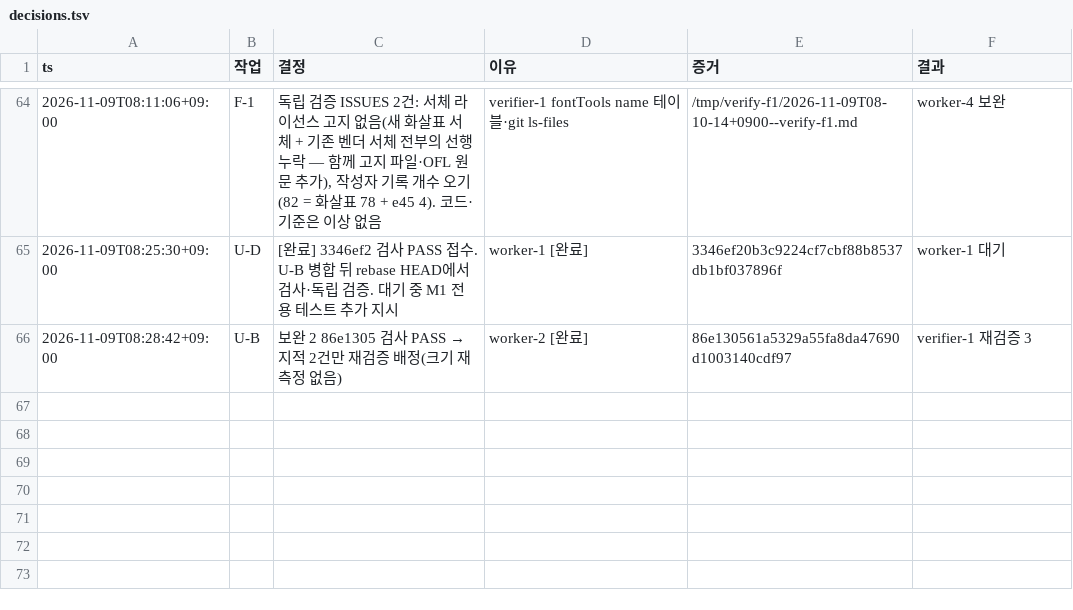
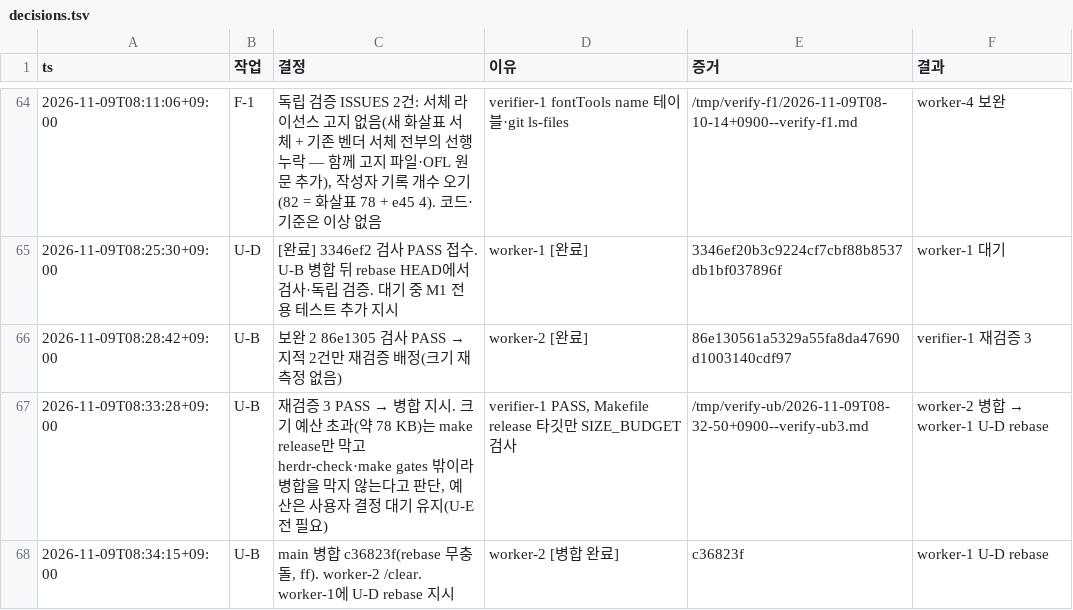
Before and after one commit to taison-hwang/oh-my-manhwabbang, a TSV file: docs/status/decisions.tsv, drawn as a sheet; only a part is shown, gaps mark what is left out; the diff names each change by its address in the sheet, - before the commit and + after, or states it on an @@ line.

```diff
--- a/docs/status/decisions.tsv
+++ b/docs/status/decisions.tsv
+row 67: 2026-11-09T08:33:28+09:00 | U-B | 재검증 3 PASS → 병합 지시. 크기 예산 초과(약 78 KB)는 make release만 막고 herdr-check·make gates 밖이라 병합을 막지 않는다고 판단, 예산은 사용자 결정 대기 유지(U-E 전 필요) | verifier-1 PASS, Makefile release 타깃만 SIZE_BUDGET 검사 | /tmp/verify-ub/2026-11-09T08-32-50+0900--verify-ub3.md | worker-2 병합 → worker-1 U-D rebase
+row 68: 2026-11-09T08:34:15+09:00 | U-B | main 병합 c36823f(rebase 무충돌, ff). worker-2 /clear. worker-1에 U-D rebase 지시 | worker-2 [병합 완료] | c36823f | worker-1 U-D rebase
```
Also changed, not shown: 2 other files.
